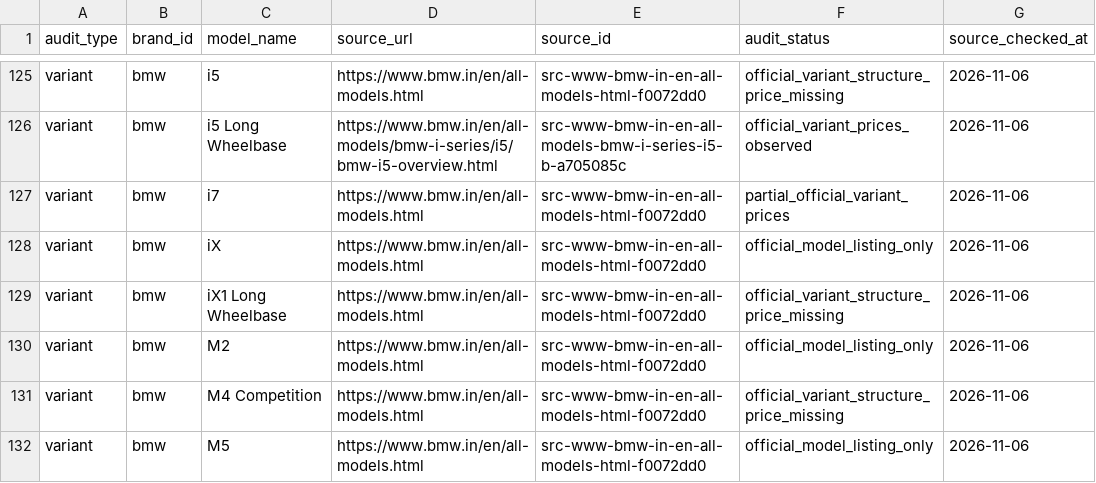
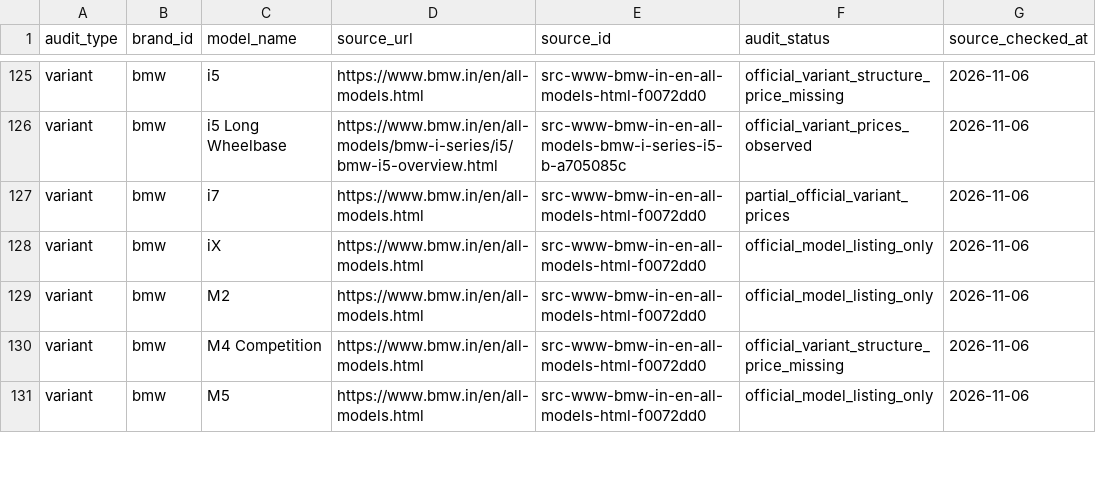
Before and after one commit to itrunks/motivo, a CSV file: data/audit-source-crosswalk.csv, drawn as a sheet; only a part is shown, gaps mark what is left out.

Commit message:
Remove stale BMW iX1 LWB crosswalk mapping

```diff
--- a/data/audit-source-crosswalk.csv
+++ b/data/audit-source-crosswalk.csv
@@ -128,3 +128,2 @@
 "variant","bmw","iX","https://www.bmw.in/en/all-models.html","src-www-bmw-in-en-all-models-html-f0072dd0","official_model_listing_only","2026-11-06"
-"variant","bmw","iX1 Long Wheelbase","https://www.bmw.in/en/all-models.html","src-www-bmw-in-en-all-models-html-f0072dd0","official_variant_structure_price_missing","2026-11-06"
 "variant","bmw","M2","https://www.bmw.in/en/all-models.html","src-www-bmw-in-en-all-models-html-f0072dd0","official_model_listing_only","2026-11-06"
```
